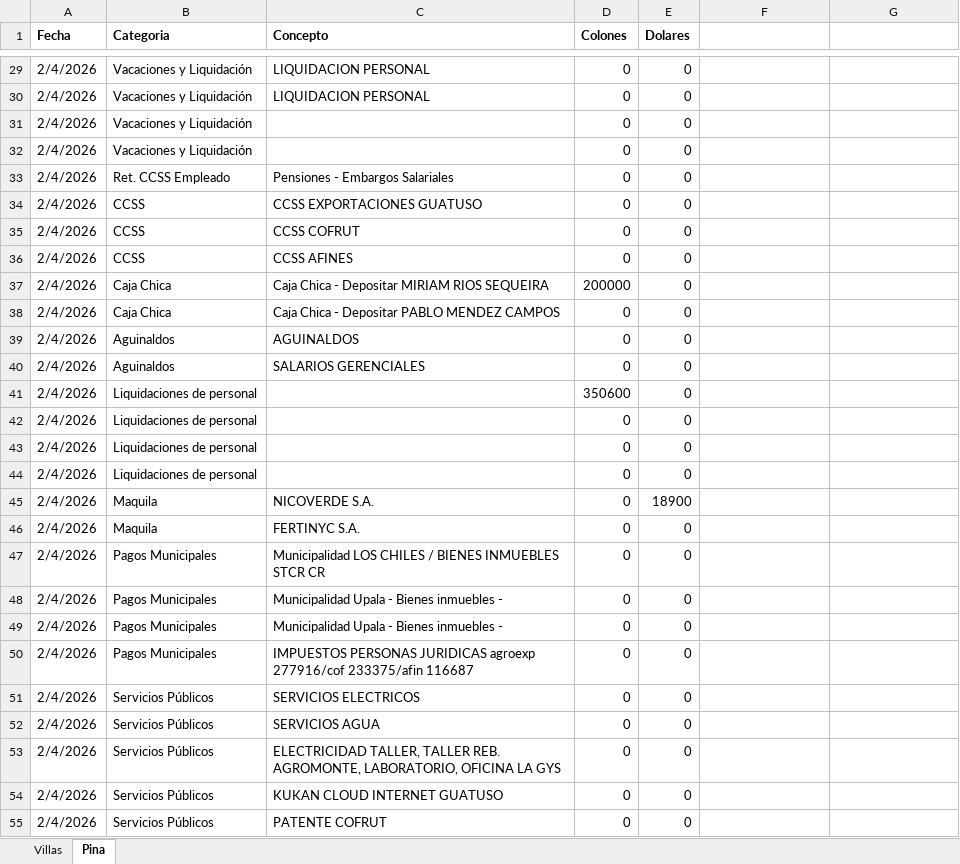
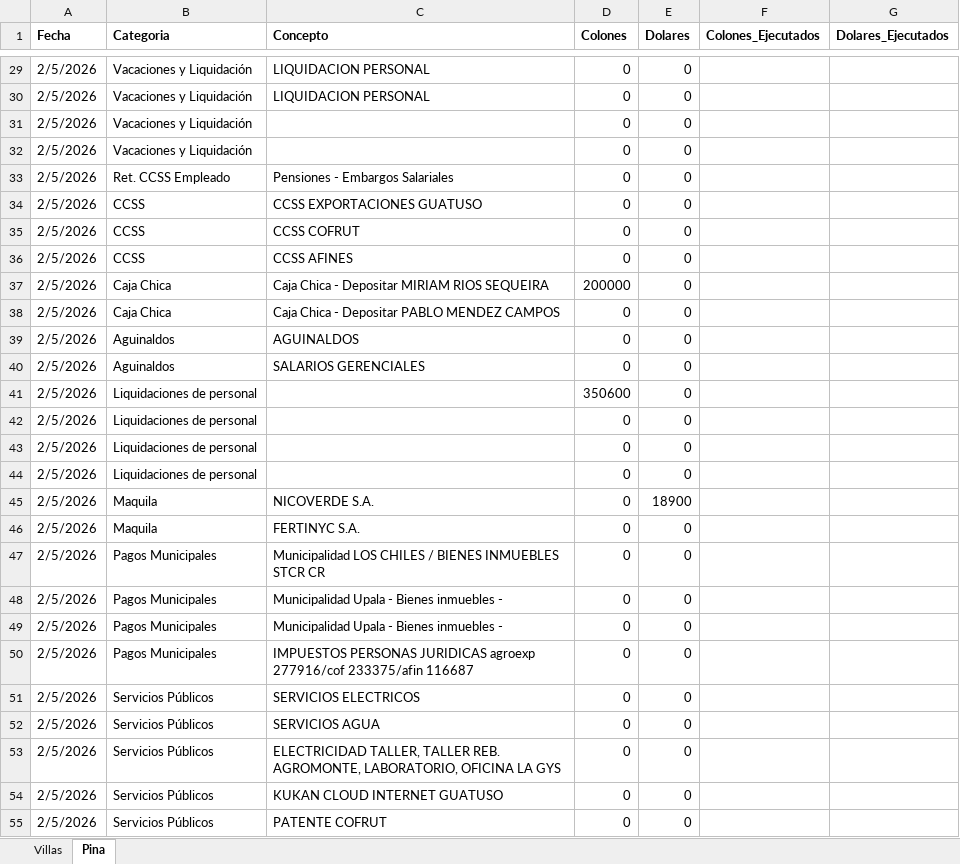
Before and after one commit to luisdiegoalgomez-a11y/sistema-finanzas, an Excel workbook: excels/Semana_2026_06.xlsx, sheet Pina, drawn as a sheet; only a part is shown, gaps mark what is left out; values as stored, in another font and other column widths than the file's, no borders; the diff covers the shown part only; the diff names each change by its address in the sheet, - before the commit and + after, or states it on an @@ line.

```diff
--- a/excels/Semana_2026_06.xlsx (sheet Pina)
+++ b/excels/Semana_2026_06.xlsx (sheet Pina)
-F1: (empty)
+F1: Colones_Ejecutados
-G1: (empty)
+G1: Dolares_Ejecutados
-A29:A55 (Fecha): 2/4/2026
+A29:A55 (Fecha): 2/5/2026
```
Also changed, not shown: 202 edited cells elsewhere in this sheet.
